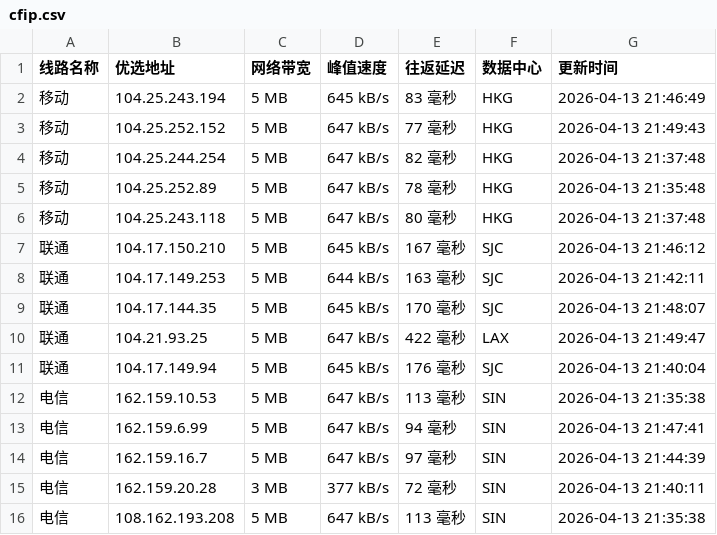
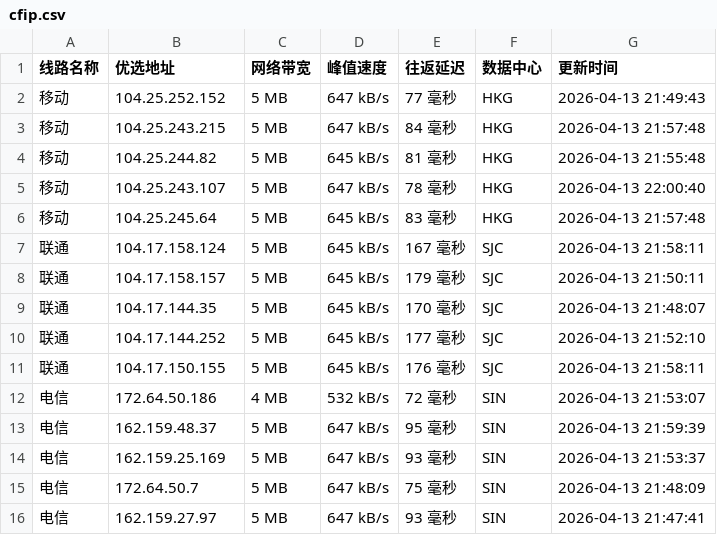
Before and after one commit to yuanxiawan/cfipv4db, a CSV file: cfip.csv, drawn as a sheet.

```diff
--- a/cfip.csv
+++ b/cfip.csv
@@ -1,16 +1,16 @@
 线路名称,优选地址,网络带宽,峰值速度,往返延迟,数据中心,更新时间
-移动,104.25.243.194,5 MB,645 kB/s,83 毫秒,HKG,2026-04-13 21:46:49
 移动,104.25.252.152,5 MB,647 kB/s,77 毫秒,HKG,2026-04-13 21:49:43
-移动,104.25.244.254,5 MB,647 kB/s,82 毫秒,HKG,2026-04-13 21:37:48
-移动,104.25.252.89,5 MB,647 kB/s,78 毫秒,HKG,2026-04-13 21:35:48
-移动,104.25.243.118,5 MB,647 kB/s,80 毫秒,HKG,2026-04-13 21:37:48
-联通,104.17.150.210,5 MB,645 kB/s,167 毫秒,SJC,2026-04-13 21:46:12
-联通,104.17.149.253,5 MB,644 kB/s,163 毫秒,SJC,2026-04-13 21:42:11
+移动,104.25.243.215,5 MB,647 kB/s,84 毫秒,HKG,2026-04-13 21:57:48
+移动,104.25.244.82,5 MB,645 kB/s,81 毫秒,HKG,2026-04-13 21:55:48
+移动,104.25.243.107,5 MB,647 kB/s,78 毫秒,HKG,2026-04-13 22:00:40
+移动,104.25.245.64,5 MB,645 kB/s,83 毫秒,HKG,2026-04-13 21:57:48
+联通,104.17.158.124,5 MB,645 kB/s,167 毫秒,SJC,2026-04-13 21:58:11
+联通,104.17.158.157,5 MB,645 kB/s,179 毫秒,SJC,2026-04-13 21:50:11
 联通,104.17.144.35,5 MB,645 kB/s,170 毫秒,SJC,2026-04-13 21:48:07
-联通,104.21.93.25,5 MB,647 kB/s,422 毫秒,LAX,2026-04-13 21:49:47
-联通,104.17.149.94,5 MB,645 kB/s,176 毫秒,SJC,2026-04-13 21:40:04
-电信,162.159.10.53,5 MB,647 kB/s,113 毫秒,SIN,2026-04-13 21:35:38
-电信,162.159.6.99,5 MB,647 kB/s,94 毫秒,SIN,2026-04-13 21:47:41
-电信,162.159.16.7,5 MB,647 kB/s,97 毫秒,SIN,2026-04-13 21:44:39
-电信,162.159.20.28,3 MB,377 kB/s,72 毫秒,SIN,2026-04-13 21:40:11
-电信,108.162.193.208,5 MB,647 kB/s,113 毫秒,SIN,2026-04-13 21:35:38
+联通,104.17.144.252,5 MB,645 kB/s,177 毫秒,SJC,2026-04-13 21:52:10
+联通,104.17.150.155,5 MB,645 kB/s,176 毫秒,SJC,2026-04-13 21:58:11
+电信,172.64.50.186,4 MB,532 kB/s,72 毫秒,SIN,2026-04-13 21:53:07
+电信,162.159.48.37,5 MB,647 kB/s,95 毫秒,SIN,2026-04-13 21:59:39
+电信,162.159.25.169,5 MB,647 kB/s,93 毫秒,SIN,2026-04-13 21:53:37
+电信,172.64.50.7,5 MB,647 kB/s,75 毫秒,SIN,2026-04-13 21:48:09
+电信,162.159.27.97,5 MB,647 kB/s,93 毫秒,SIN,2026-04-13 21:47:41
```
Also changed, not shown: 1 other file.
